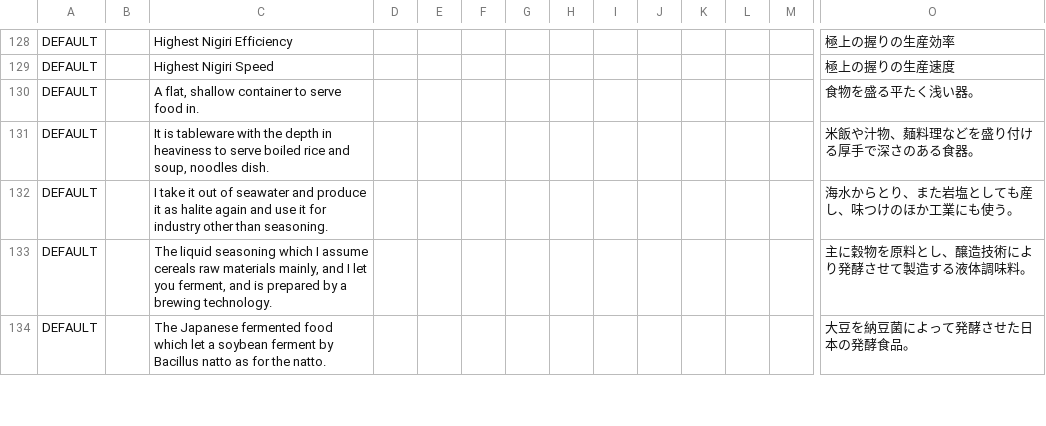
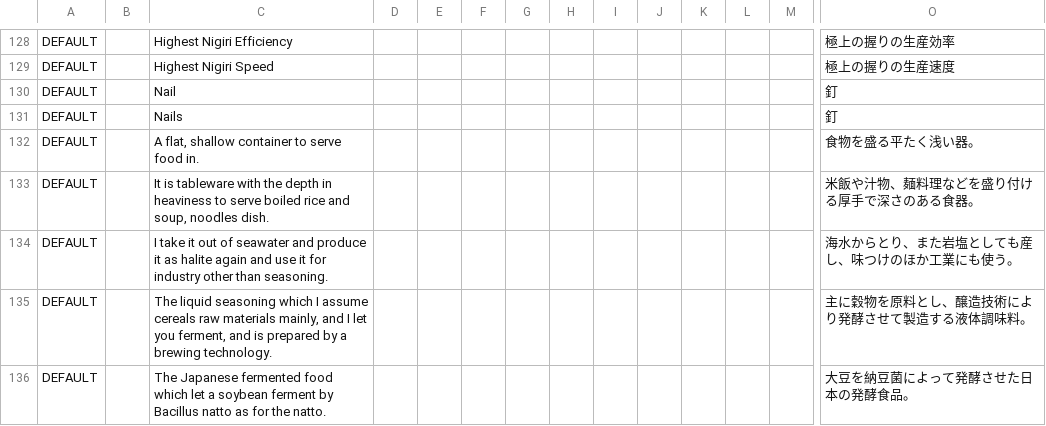
Before and after one commit to EcoModManabiya/Mods, a CSV file: Translations/MyModTranslations.csv, drawn as a sheet; only a part is shown, gaps mark what is left out; rows hold the shown columns only; the diff names each change by its address in the sheet, - before the commit and + after, or states it on an @@ line.

```diff
--- a/Translations/MyModTranslations.csv
+++ b/Translations/MyModTranslations.csv
+row 130: DEFAULT |  | Nail |  |  |  |  |  |  |  |  |  |  | 釘
+row 131: DEFAULT |  | Nails |  |  |  |  |  |  |  |  |  |  | 釘
```
Also changed, not shown: 1 other file.
